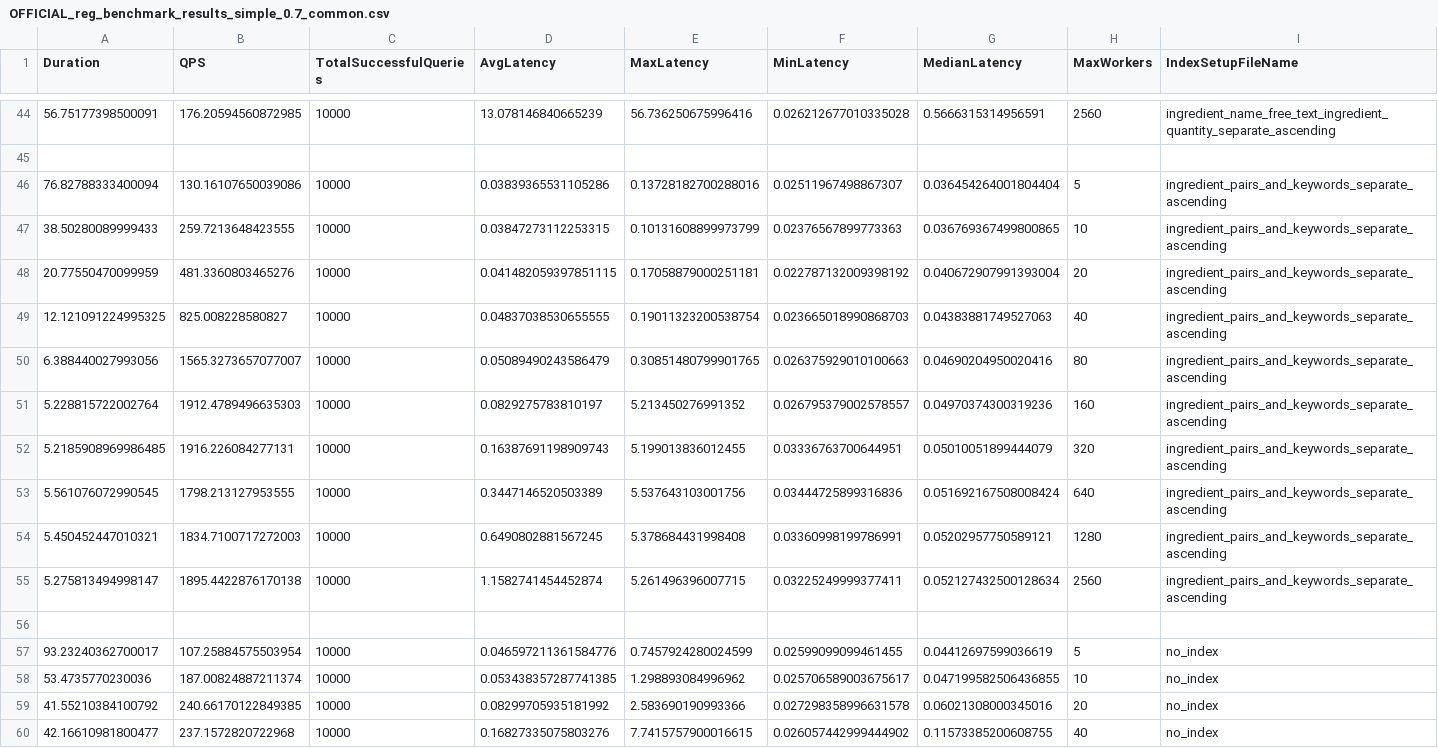
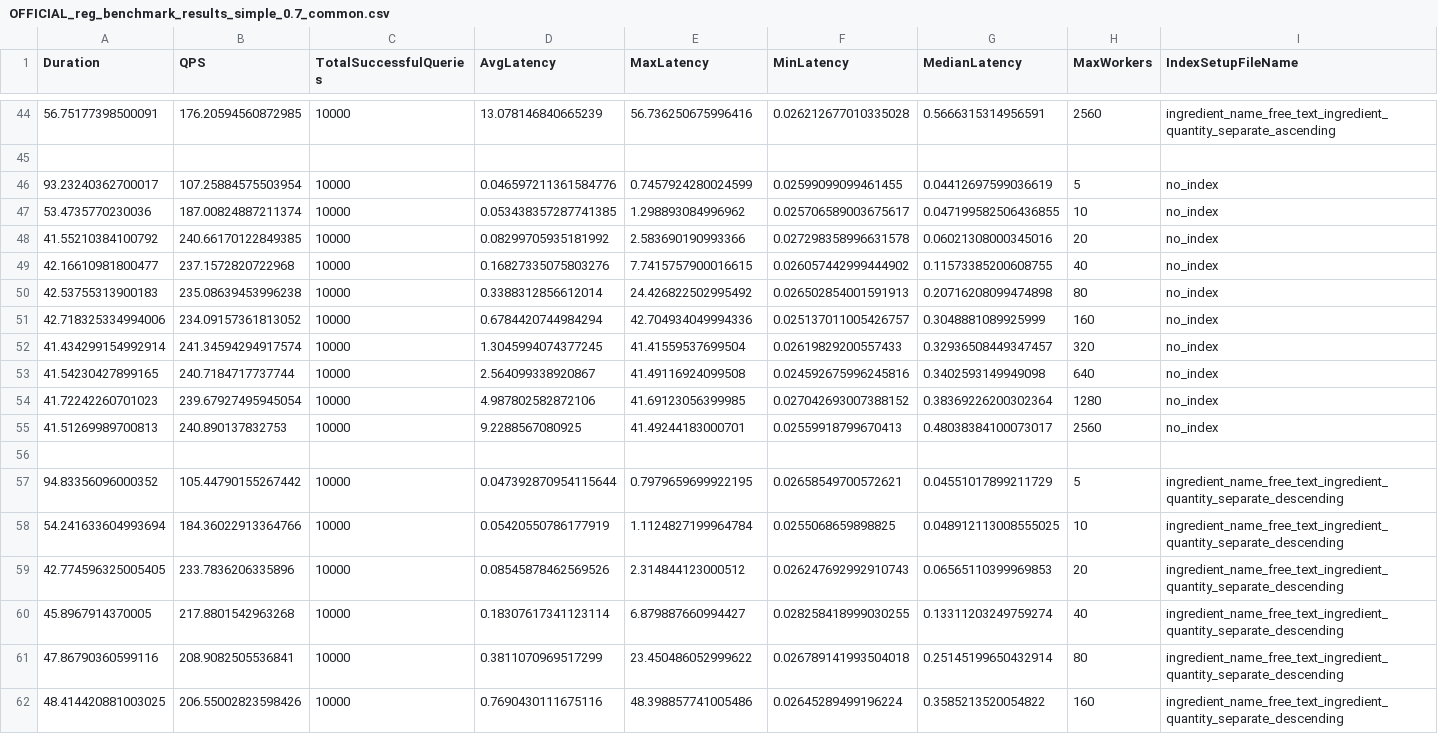
Before and after one commit to phcarlson/beans-and-a-dream, a CSV file: src/database/official_testing_results/OFFICIAL_reg_benchmark_results_simple_0.7_common.csv, drawn as a sheet; only a part is shown, gaps mark what is left out; the shorter side is filled out with more unchanged rows.

```diff
--- a/src/database/official_testing_results/OFFICIAL_reg_benchmark_results_simple_0.7_common.csv
+++ b/src/database/official_testing_results/OFFICIAL_reg_benchmark_results_simple_0.7_common.csv
@@ -45,13 +45,2 @@ Duration,QPS,TotalSuccessfulQueries,AvgLatency,MaxLatency,MinLatency,MedianLaten
 
-76.82788333400094,130.16107650039086,10000,0.03839365531105286,0.13728182700288016,0.02511967498867307,0.036454264001804404,5,ingredient_pairs_and_keywords_separate_ascending
-38.50280089999433,259.7213648423555,10000,0.03847273112253315,0.10131608899973799,0.02376567899773363,0.036769367499800865,10,ingredient_pairs_and_keywords_separate_ascending
-20.77550470099959,481.3360803465276,10000,0.041482059397851115,0.17058879000251181,0.022787132009398192,0.040672907991393004,20,ingredient_pairs_and_keywords_separate_ascending
-12.121091224995325,825.008228580827,10000,0.04837038530655555,0.19011323200538754,0.023665018990868703,0.04383881749527063,40,ingredient_pairs_and_keywords_separate_ascending
-6.388440027993056,1565.3273657077007,10000,0.05089490243586479,0.30851480799901765,0.026375929010100663,0.04690204950020416,80,ingredient_pairs_and_keywords_separate_ascending
-5.228815722002764,1912.4789496635303,10000,0.0829275783810197,5.213450276991352,0.026795379002578557,0.04970374300319236,160,ingredient_pairs_and_keywords_separate_ascending
-5.2185908969986485,1916.226084277131,10000,0.16387691198909743,5.199013836012455,0.03336763700644951,0.05010051899444079,320,ingredient_pairs_and_keywords_separate_ascending
-5.561076072990545,1798.213127953555,10000,0.3447146520503389,5.537643103001756,0.03444725899316836,0.051692167508008424,640,ingredient_pairs_and_keywords_separate_ascending
-5.450452447010321,1834.7100717272003,10000,0.6490802881567245,5.378684431998408,0.03360998199786991,0.05202957750589121,1280,ingredient_pairs_and_keywords_separate_ascending
-5.275813494998147,1895.4422876170138,10000,1.1582741454452874,5.261496396007715,0.03225249999377411,0.052127432500128634,2560,ingredient_pairs_and_keywords_separate_ascending
-
 93.23240362700017,107.25884575503954,10000,0.046597211361584776,0.7457924280024599,0.02599099099461455,0.04412697599036619,5,no_index
```
Also changed, not shown: src/database/official_testing_results/OFFICIAL_reg_benchmark_results_simple_0.3_common.csv, 51 other files.
